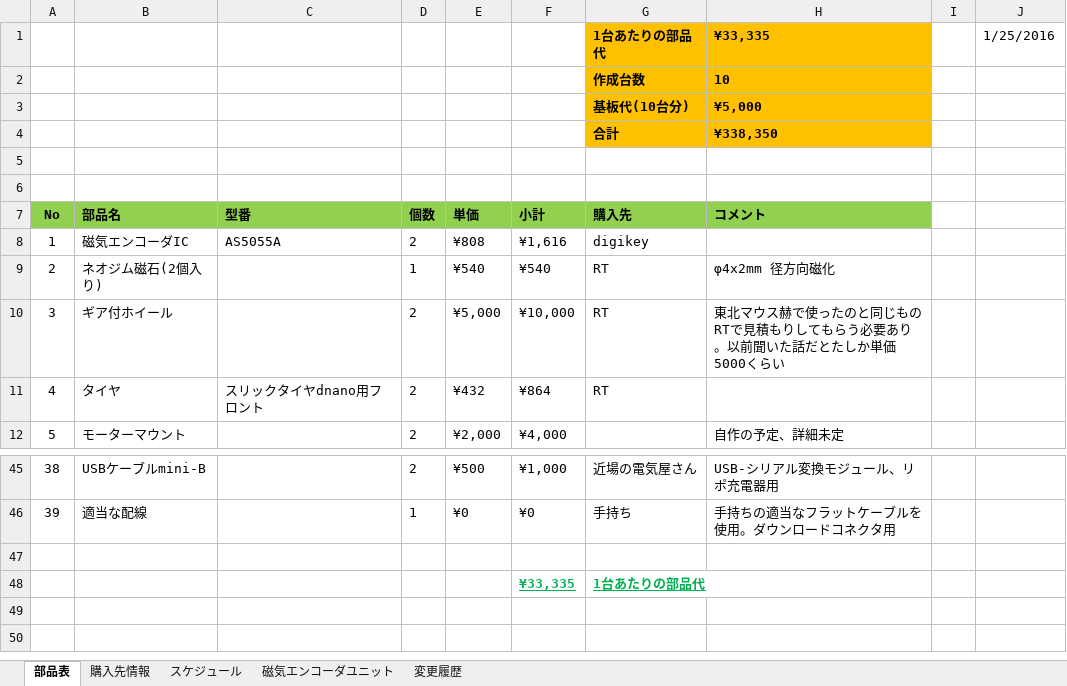
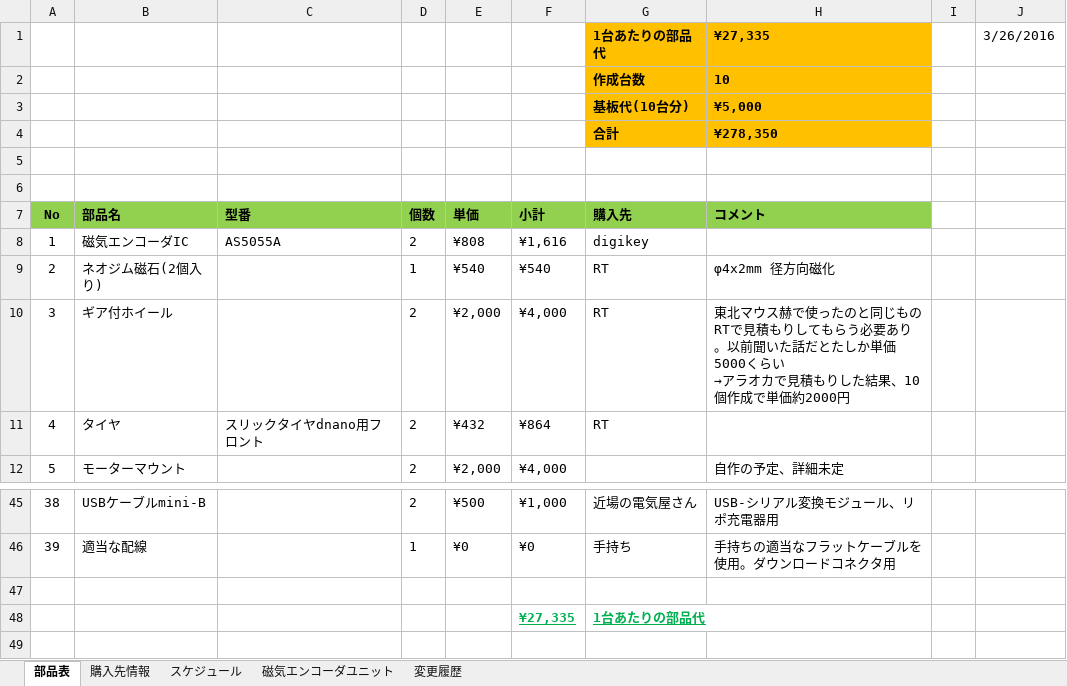
Before and after one commit to SumaMouse/Mouse2016, an Excel workbook: DCマウス2016_部品表.xlsx, sheet 部品表, drawn as a sheet; only a part is shown, gaps mark what is left out; the shorter side is filled out with more unchanged rows; values as stored, in another font and other column widths than the file's, no borders; removed rows and columns are numbered as before the commit, all else as after; ↵ is a line break in a cell; the diff names each change by its address in the sheet, - before the commit and + after, or states it on an @@ line.

```diff
--- a/DCマウス2016_部品表.xlsx (sheet 部品表)
+++ b/DCマウス2016_部品表.xlsx (sheet 部品表)
-row 1:  |  |  |  |  |  | 1台あたりの部品代 | ¥33,335 |  | 1/25/2016
+row 1:  |  |  |  |  |  | 1台あたりの部品代 | ¥27,335 |  | 3/26/2016
-H4 (コメント): ¥338,350
+H4 (コメント): ¥278,350
-E10 (単価): ¥5,000
+E10 (単価): ¥2,000
-F10 (小計): ¥10,000
+F10 (小計): ¥4,000
-H10 (コメント): …5000くらい
+H10 (コメント): …5000くらい ↵ →アラオカで見積もりした結果、10個作成で単価約2000円
-F48 (小計): ¥33,335
+F48 (小計): ¥27,335
```
Also changed, not shown: 56 other files.
